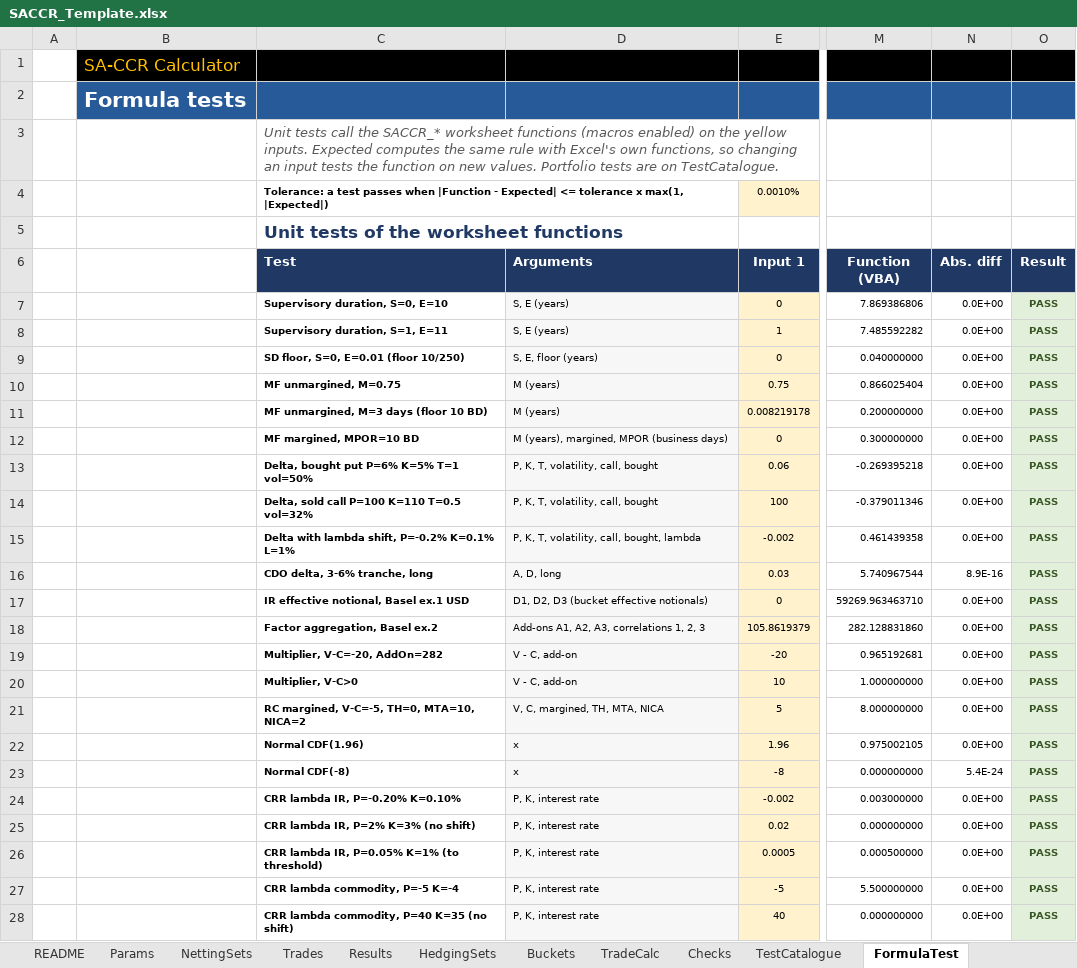
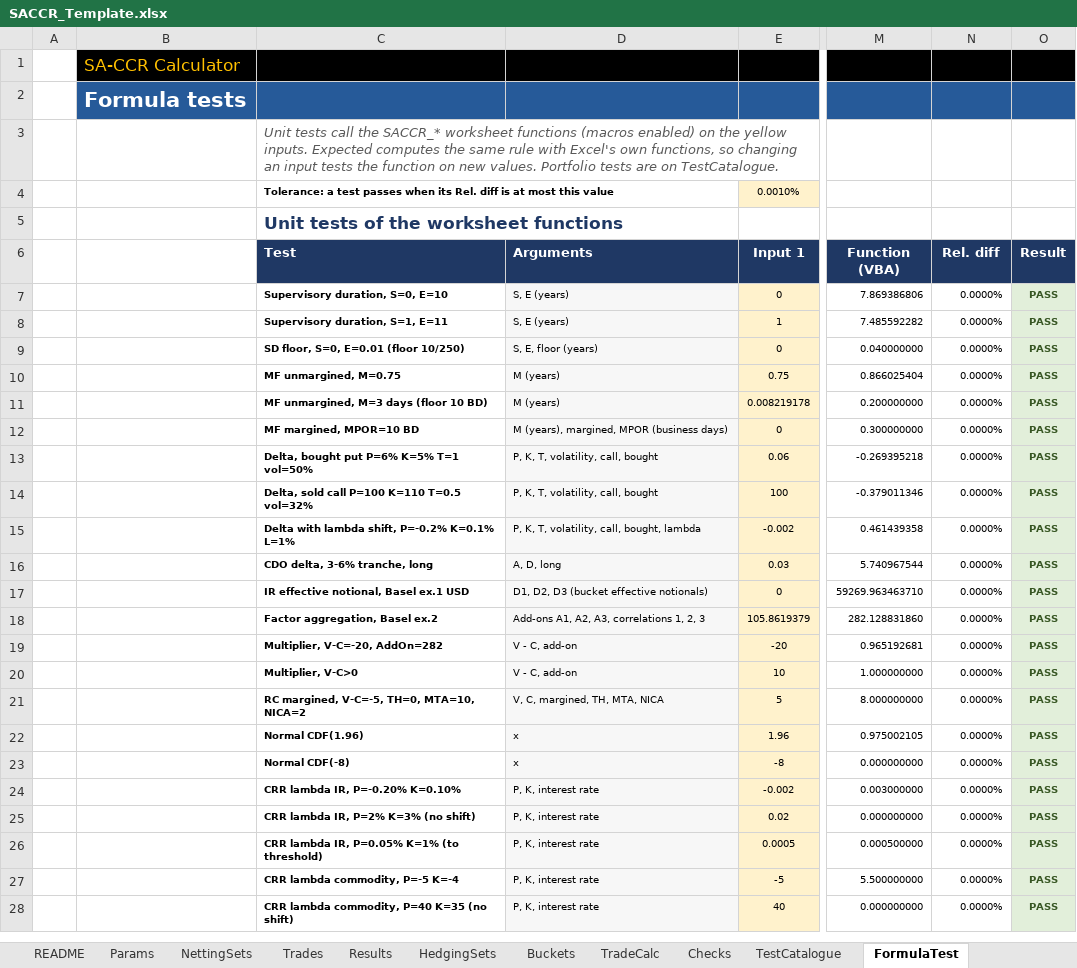
Before and after one commit to danielep71/K-SACCR, an Excel workbook: src/workbook/SACCR_Template.xlsx, sheet FormulaTest, drawn as a sheet; only a part is shown, gaps mark what is left out; values as stored, in another font and other column widths than the file's, no borders; the diff names each change by its address in the sheet, - before the commit and + after, or states it on an @@ line.

Commit message:
FormulaTest: relative difference in the tolerance's format
The difference column showed |Function - Expected| in scientific
notation while the tolerance is a percentage applied to
max(1, |Expected|), so the two could not be compared by eye. The column
is now Rel. diff = |Function - Expected| / max(1, |Expected|), in the
tolerance's format (0.0000%), and Result compares it with the tolerance
directly: the pass criterion is unchanged. The tolerance label and input
message say so; workbook guide and CHANGELOG updated.

Validated: python tools/check.py, all gates pass; LibreOffice with the
cached values removed: 8.0e-6 relative passes and 1.44e-5 fails at
0.001%, and a difference of 0.54 on 59,270 gives 0.0009% and passes,
as before. Excel not run.

```diff
--- a/src/workbook/SACCR_Template.xlsx (sheet FormulaTest)
+++ b/src/workbook/SACCR_Template.xlsx (sheet FormulaTest)
-C4 (Test): …passes when |Function - Expected| <= tolerance x max(1, |Expected|)
+C4 (Test): …passes when its Rel. diff is at most this value
-N6: Abs. diff
+N6: Rel. diff
-N7:N15 (Rel. diff): 0.0E+00
+N7:N15 (Rel. diff): 0.0000%
-N16 (Rel. diff): 8.9E-16
+N16 (Rel. diff): 0.0000%
-N17:N22 (Rel. diff): 0.0E+00
+N17:N22 (Rel. diff): 0.0000%
-N23 (Rel. diff): 5.4E-24
+N23 (Rel. diff): 0.0000%
-N24:N28 (Rel. diff): 0.0E+00
+N24:N28 (Rel. diff): 0.0000%
```
Also changed, not shown: formulas that keep their value, 2 other files.
